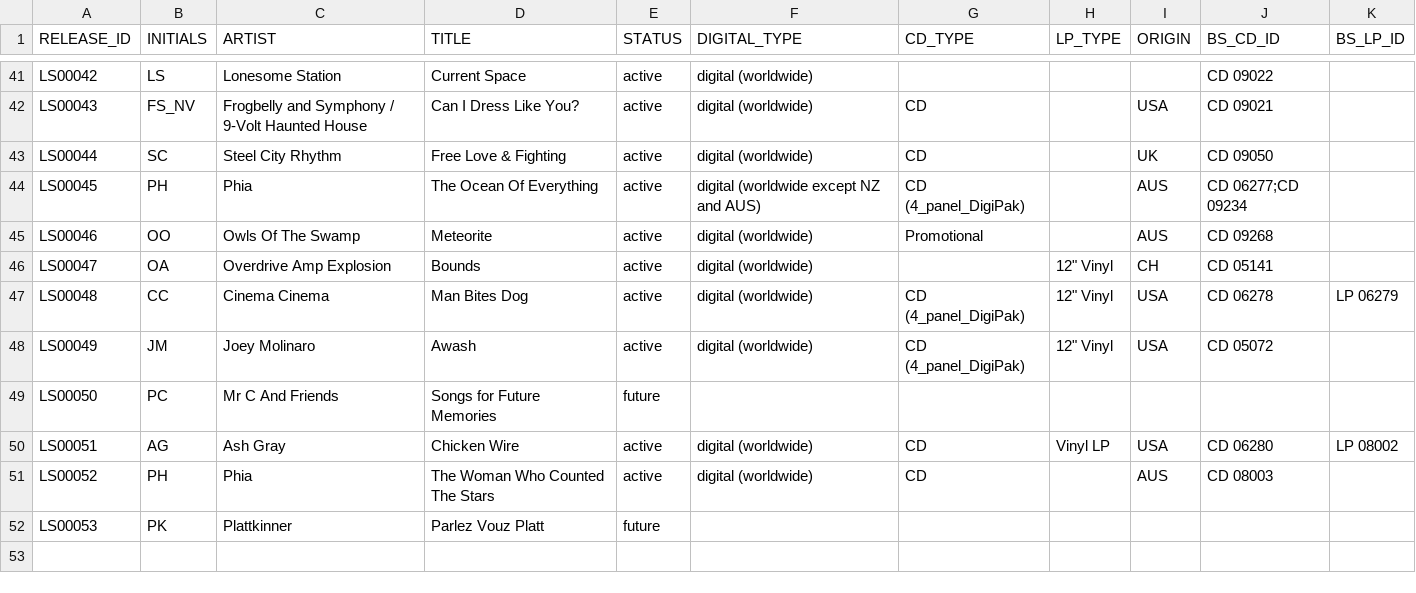
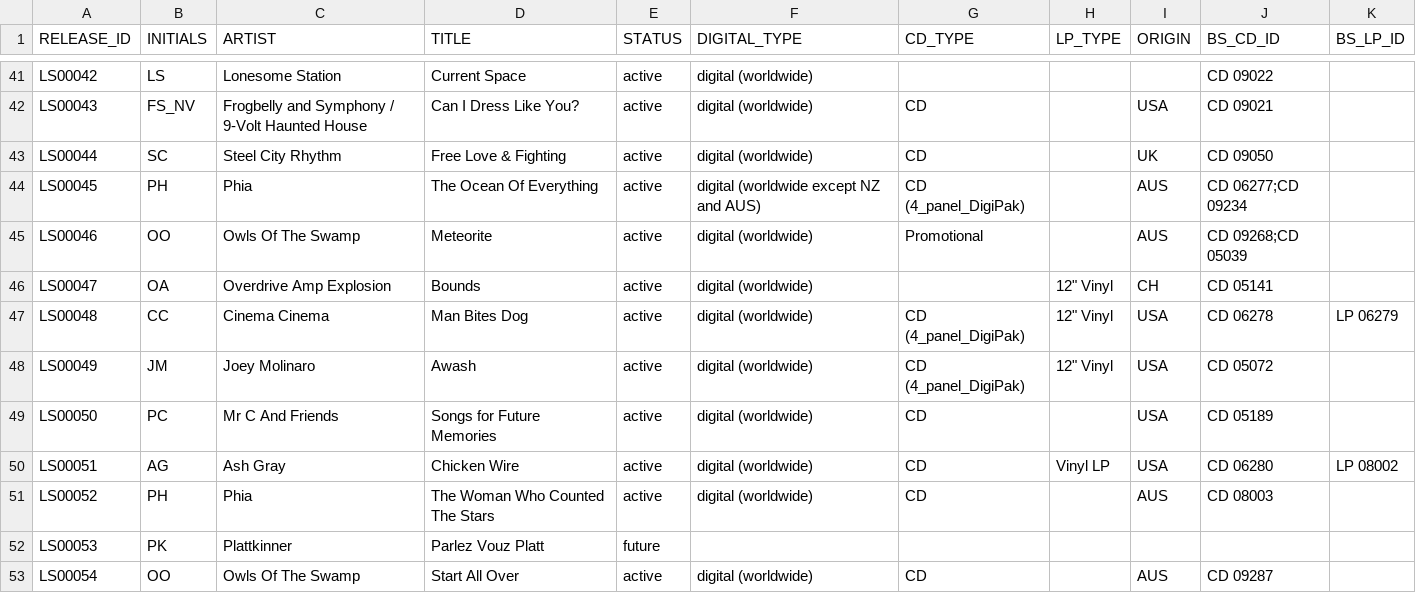
Before and after one commit to bholzman/labelshipper, a CSV file: etc/accounts.csv, drawn as a sheet; only a part is shown, gaps mark what is left out.

```diff
--- a/etc/accounts.csv
+++ b/etc/accounts.csv
@@ -44,3 +44,3 @@ LS00044,SC,"Steel City Rhythm","Free Love & Fighting",active,digital (worldwide)
 LS00045,PH,"Phia","The Ocean Of Everything",active,digital (worldwide except NZ and AUS),CD (4_panel_DigiPak),,AUS,CD 06277;CD 09234,
-LS00046,OO,"Owls Of The Swamp",Meteorite,active,digital (worldwide),Promotional,,AUS,CD 09268,
+LS00046,OO,"Owls Of The Swamp",Meteorite,active,digital (worldwide),Promotional,,AUS,CD 09268;CD 05039,
 LS00047,OA,"Overdrive Amp Explosion",Bounds,active,digital (worldwide),,12" Vinyl,CH,CD 05141,
@@ -48,3 +48,3 @@ LS00048,CC,"Cinema Cinema",Man Bites Dog,active,digital (worldwide),CD (4_panel_
 LS00049,JM,"Joey Molinaro",Awash,active,digital (worldwide),CD (4_panel_DigiPak),12" Vinyl,USA,CD 05072,
-LS00050,PC,"Mr C And Friends",Songs for Future Memories,future,,,,,,
+LS00050,PC,"Mr C And Friends",Songs for Future Memories,active,digital (worldwide),CD,,USA,CD 05189,
 LS00051,AG,"Ash Gray",Chicken Wire,active,digital (worldwide),CD,Vinyl LP,USA,CD 06280,LP 08002
@@ -52 +52,2 @@ LS00052,PH,"Phia",The Woman Who Counted The Stars,active,digital (worldwide),CD,
 LS00053,PK,"Plattkinner",Parlez Vouz Platt,future,,,,,,
+LS00054,OO,"Owls Of The Swamp",Start All Over,active,digital (worldwide),CD,,AUS,CD 09287,
```
Also changed, not shown: direct/2017-stock-correction.csv, direct/2017.csv, 4 other files.
